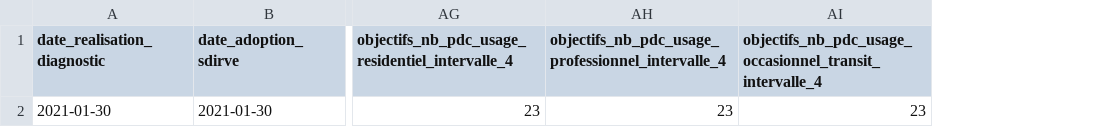
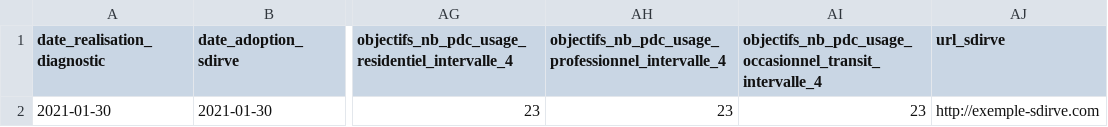
Before and after one commit to etalab/schema-sdirve, a CSV file: exemple-valide.csv, drawn as a sheet; only a part is shown, gaps mark what is left out; the diff names each change by its address in the sheet, - before the commit and + after, or states it on an @@ line.

Commit message:
Fix example

```diff
--- a/exemple-valide.csv
+++ b/exemple-valide.csv
+column AJ (url_sdirve), row 2: http://exemple-sdirve.com
```
